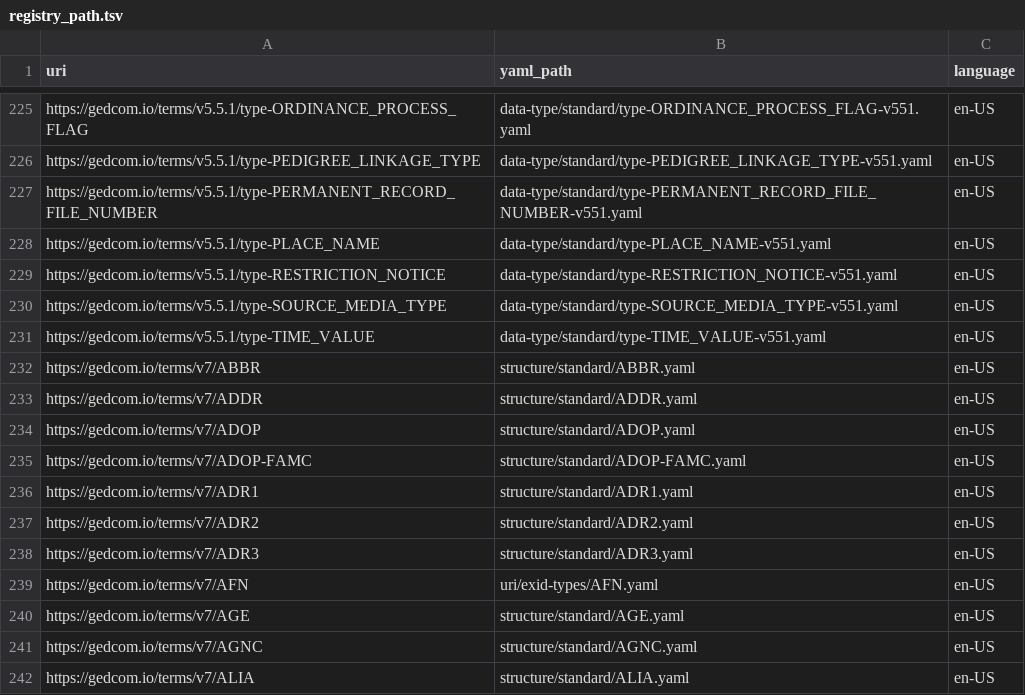
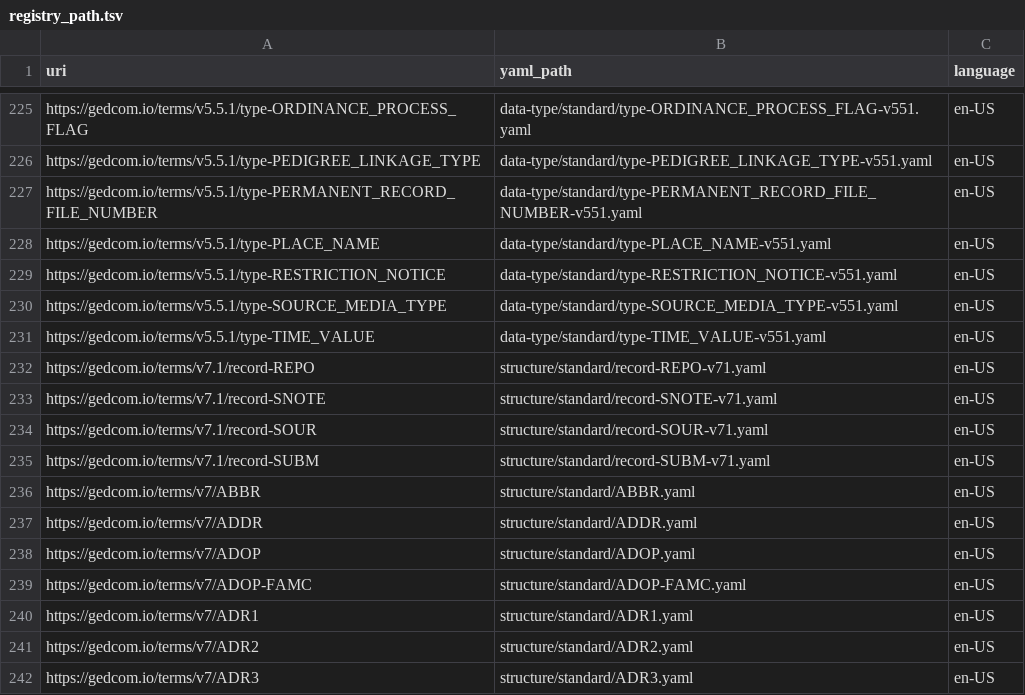
Before and after one commit to FamilySearch/GEDCOM-registries, a TSV file: generated_files/registry_path.tsv, drawn as a sheet; only a part is shown, gaps mark what is left out; the shorter side is filled out with more unchanged rows; the diff names each change by its address in the sheet, - before the commit and + after, or states it on an @@ line.

```diff
--- a/generated_files/registry_path.tsv
+++ b/generated_files/registry_path.tsv
+row 232: https://gedcom.io/terms/v7.1/record-REPO | structure/standard/record-REPO-v71.yaml | en-US
+row 233: https://gedcom.io/terms/v7.1/record-SNOTE | structure/standard/record-SNOTE-v71.yaml | en-US
+row 234: https://gedcom.io/terms/v7.1/record-SOUR | structure/standard/record-SOUR-v71.yaml | en-US
+row 235: https://gedcom.io/terms/v7.1/record-SUBM | structure/standard/record-SUBM-v71.yaml | en-US
```
Also changed, not shown: generated_files/cardinalities.tsv, generated_files/payloads.tsv, 12 other files.
